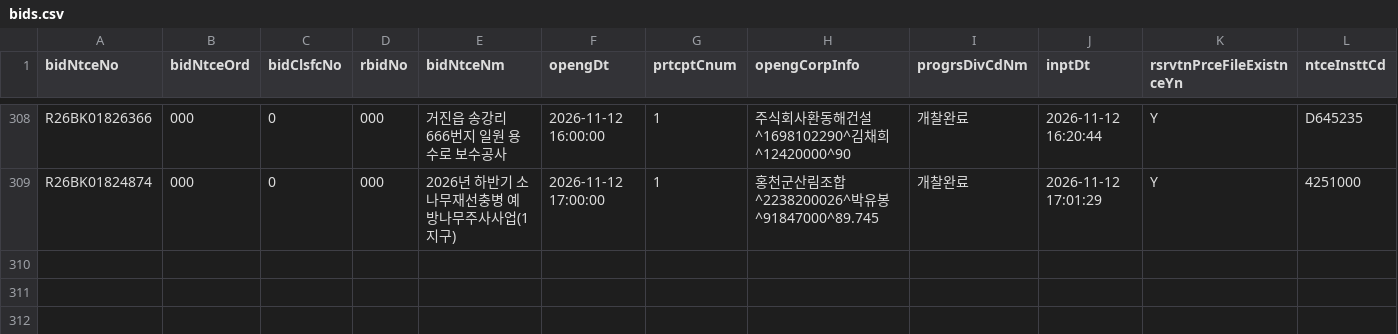
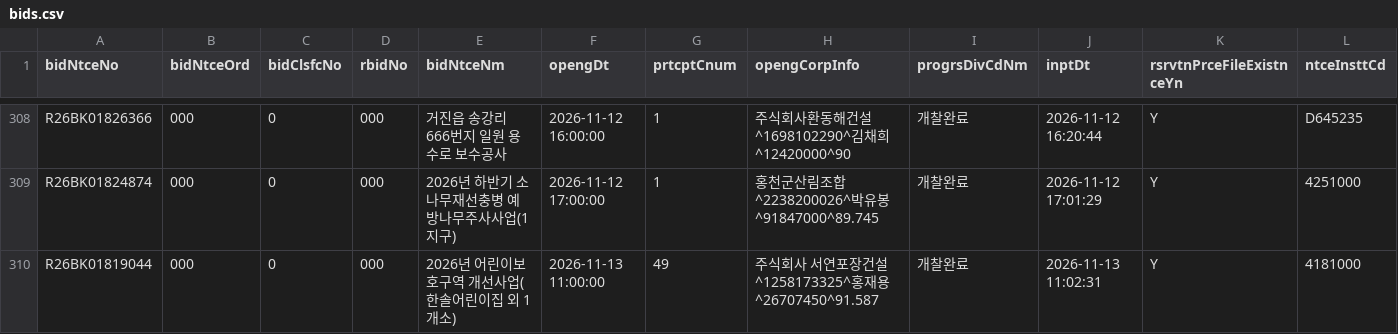
Before and after one commit to whereisjg/g2b-bid-data, a CSV file: data/2026-11/bids.csv, drawn as a sheet; only a part is shown, gaps mark what is left out; rows hold the shown columns only; the diff names each change by its address in the sheet, - before the commit and + after, or states it on an @@ line.

```diff
--- a/data/2026-11/bids.csv
+++ b/data/2026-11/bids.csv
+row 310: R26BK01819044 | 000 | 0 | 000 | 2026년 어린이보호구역 개선사업(한솔어린이집 외 1개소) | 2026-11-13 11:00:00 | 49 | 주식회사 서연포장건설^1258173325^홍재용^26707450^91.587 | 개찰완료 | 2026-11-13 11:02:31 | Y | 4181000
```
Also changed, not shown: data/2026-11/notices.csv, data/2026-11/prices.csv, 9 other files.
